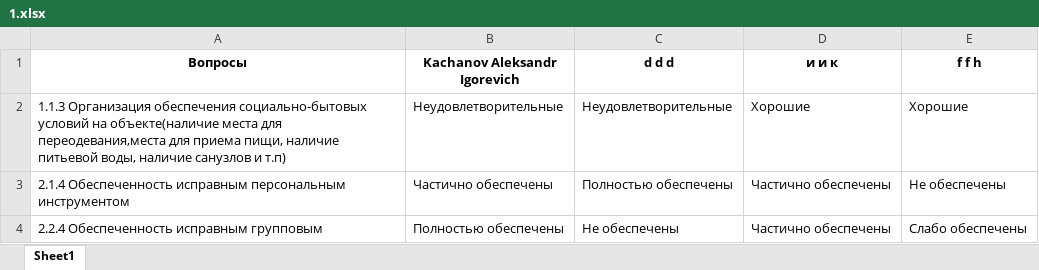
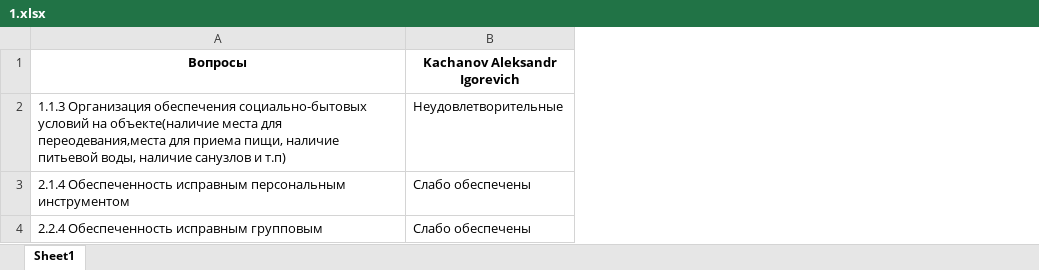
Before and after one commit to MafiaCoconut/BotAnketa, an Excel workbook: data/answers/1.xlsx, sheet Sheet1, drawn as a sheet; values as stored, in another font and other column widths than the file's, no borders; the diff names each change by its address in the sheet, - before the commit and + after, or states it on an @@ line.

```diff
--- a/data/answers/1.xlsx (sheet Sheet1)
+++ b/data/answers/1.xlsx (sheet Sheet1)
-column C (d d d), rows 2-4: Неудовлетворительные | Полностью обеспечены | Не обеспечены
-column D (и и к), rows 2-4: Хорошие | Частично обеспечены | Частично обеспечены
-column E (f f h), rows 2-4: Хорошие | Не обеспечены | Слабо обеспечены
-B3 (Kachanov Aleksandr Igorevich): Частично обеспечены
+B3 (Kachanov Aleksandr Igorevich): Слабо обеспечены
-B4 (Kachanov Aleksandr Igorevich): Полностью обеспечены
+B4 (Kachanov Aleksandr Igorevich): Слабо обеспечены
```
Also changed, not shown: data/answers/2.xlsx, data/answers/3.xlsx, 24 other files.
